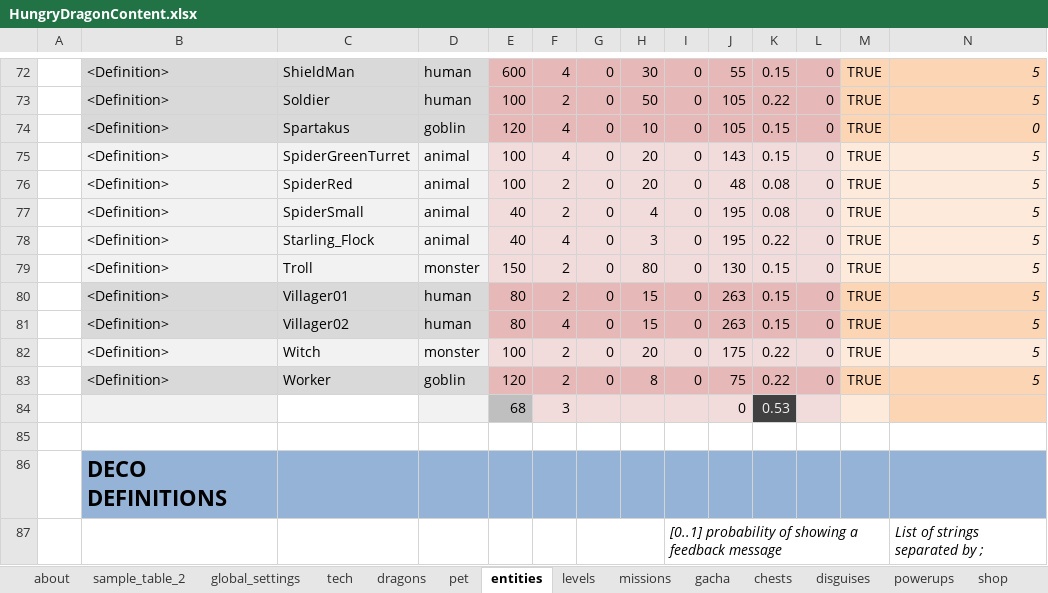
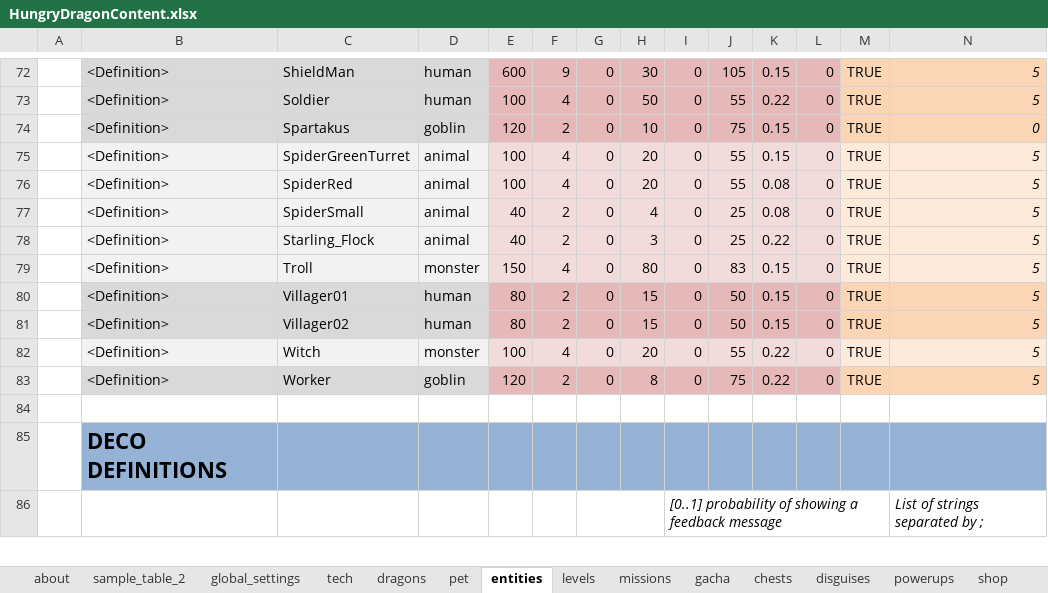
Before and after one commit to nam27062002/hello, an Excel workbook: Docs/Content/HungryDragonContent.xlsx, sheet entities, drawn as a sheet; only a part is shown, gaps mark what is left out; values as stored, in another font and other column widths than the file's, no borders; conditional formats and table styles not drawn; rows hold the shown columns only; the diff covers the shown part only; the diff names each change by its address in the sheet, - before the commit and + after, or states it on an @@ line.

```diff
--- a/Docs/Content/HungryDragonContent.xlsx (sheet entities)
+++ b/Docs/Content/HungryDragonContent.xlsx (sheet entities)
-F72: 4
+F72: 9
-J72: 55
+J72: 105
-F73: 2
+F73: 4
-J73: 105
+J73: 55
-F74: 4
+F74: 2
-J74: 105
+J74: 75
-J75: 143
+J75: 55
-F76: 2
+F76: 4
-J76: 48
+J76: 55
-J77:J78: 195
+J77:J78: 25
-F78: 4
+F78: 2
-F79: 2
+F79: 4
-J79: 130
+J79: 83
-J80:J81: 263
+J80:J81: 50
-F81: 4
+F81: 2
-F82: 2
+F82: 4
-J82: 175
+J82: 55
-row 84:  |  |  |  | 68 | 3 |  |  |  | 0 | 0.53
```
Also changed, not shown: 62 edited cells elsewhere in this sheet, 4 other files.
